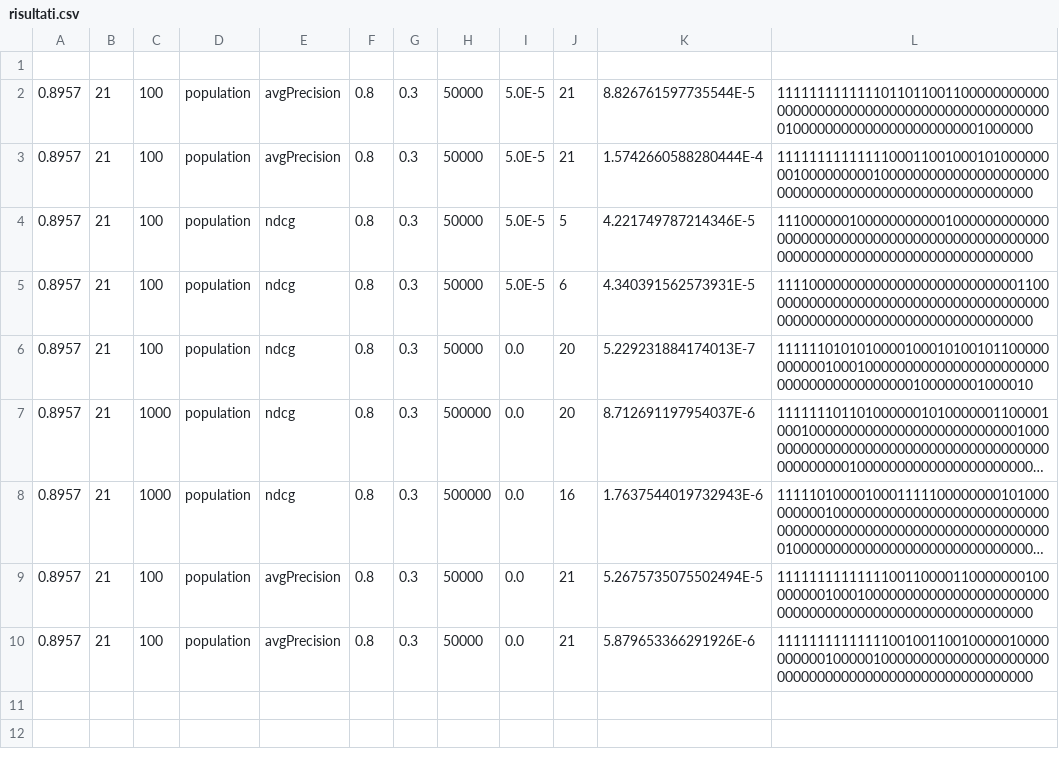
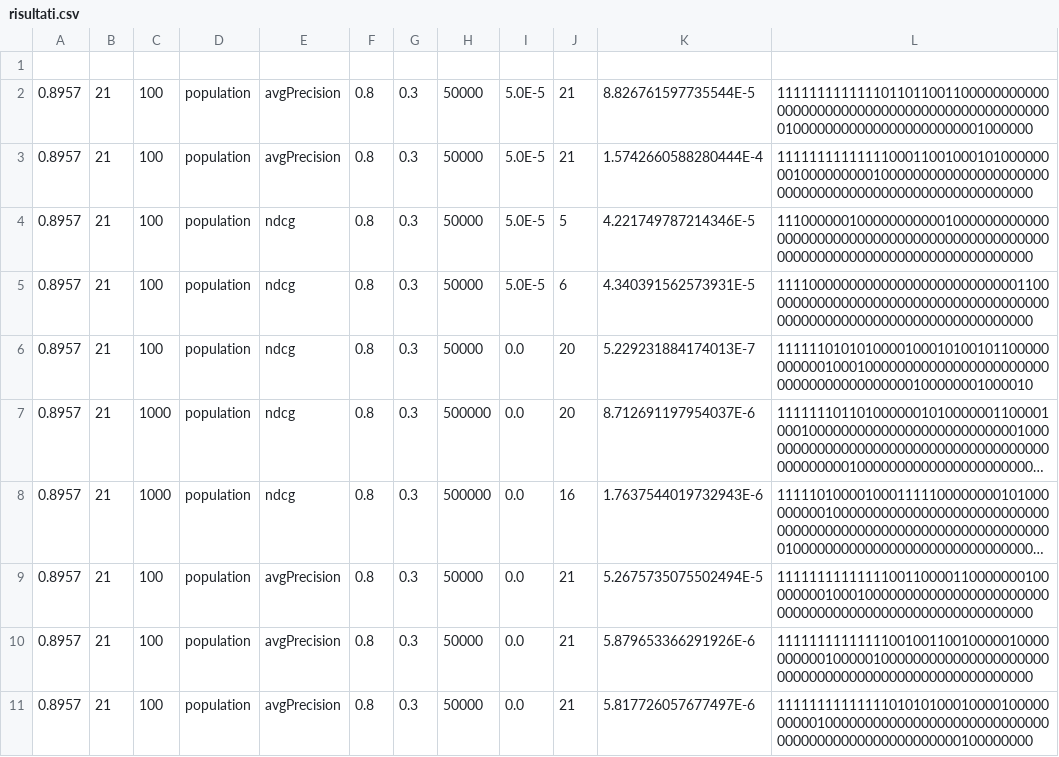
Before and after one commit to cussighfilippo/RelevanceListGenerics, a CSV file: target/risultati.csv, drawn as a sheet; long unchanged cells end in …; the diff names each change by its address in the sheet, - before the commit and + after, or states it on an @@ line.

```diff
--- a/target/risultati.csv
+++ b/target/risultati.csv
+row 11: 0.8957 | 21 | 100 | population | avgPrecision | 0.8 | 0.3 | 50000 | 0.0 | 21 | 5.817726057677497E-6 | 1111111111111101010100010000100000000001000000000000000000000000000000000000000000000000000100000000
```
Also changed, not shown: target/esperimenti_genetico.csv, 7 other files.
